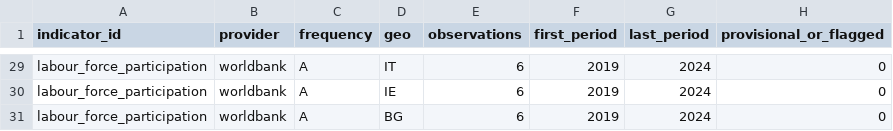
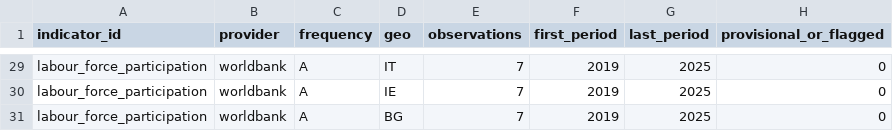
Before and after one commit to Esraa-mohamed1/asteria-retention-analytics, a CSV file: data/curated/coverage_report.csv, drawn as a sheet; only a part is shown, gaps mark what is left out; the diff covers the shown part only; the diff names each change by its address in the sheet, - before the commit and + after, or states it on an @@ line.

```diff
--- a/data/curated/coverage_report.csv
+++ b/data/curated/coverage_report.csv
-E29:E31 (observations): 6
+E29:E31 (observations): 7
-G29:G31 (last_period): 2024
+G29:G31 (last_period): 2025
```
Also changed, not shown: 65 edited cells elsewhere in this file, data/curated/association_results.csv, 39 other files.
